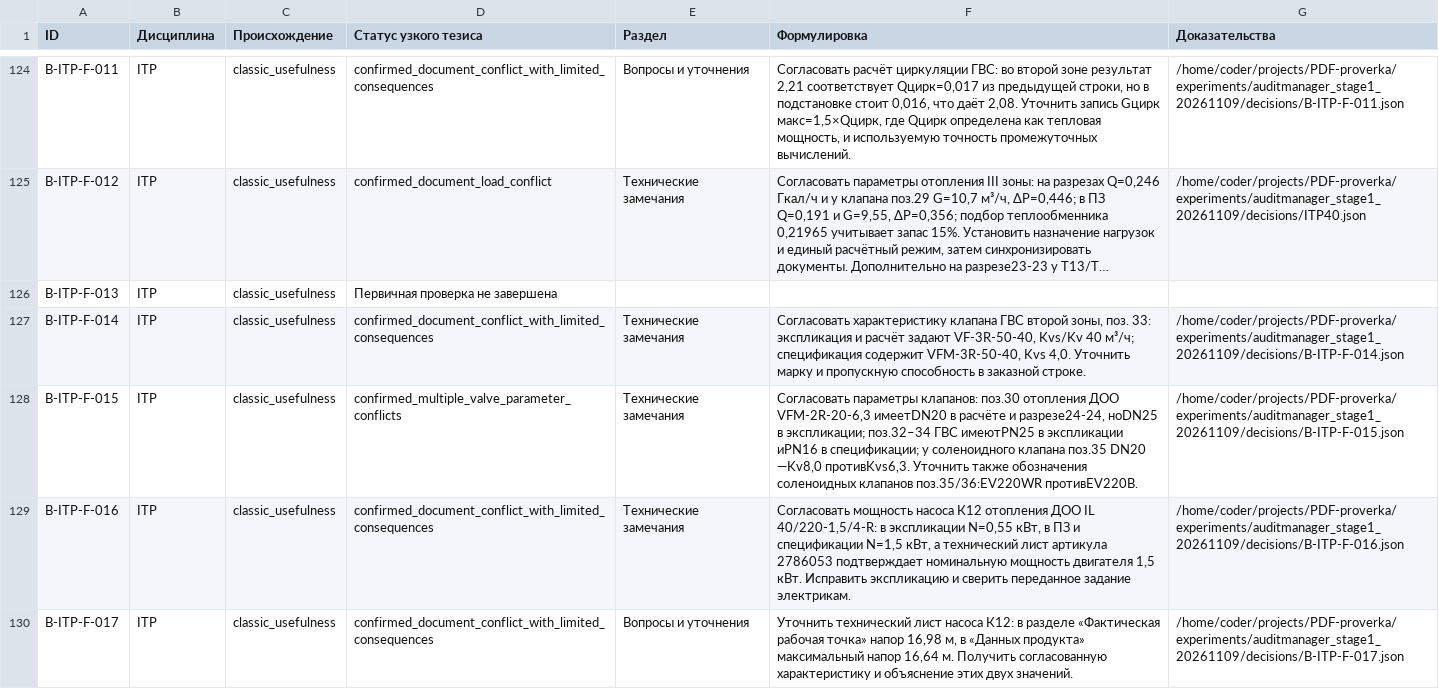
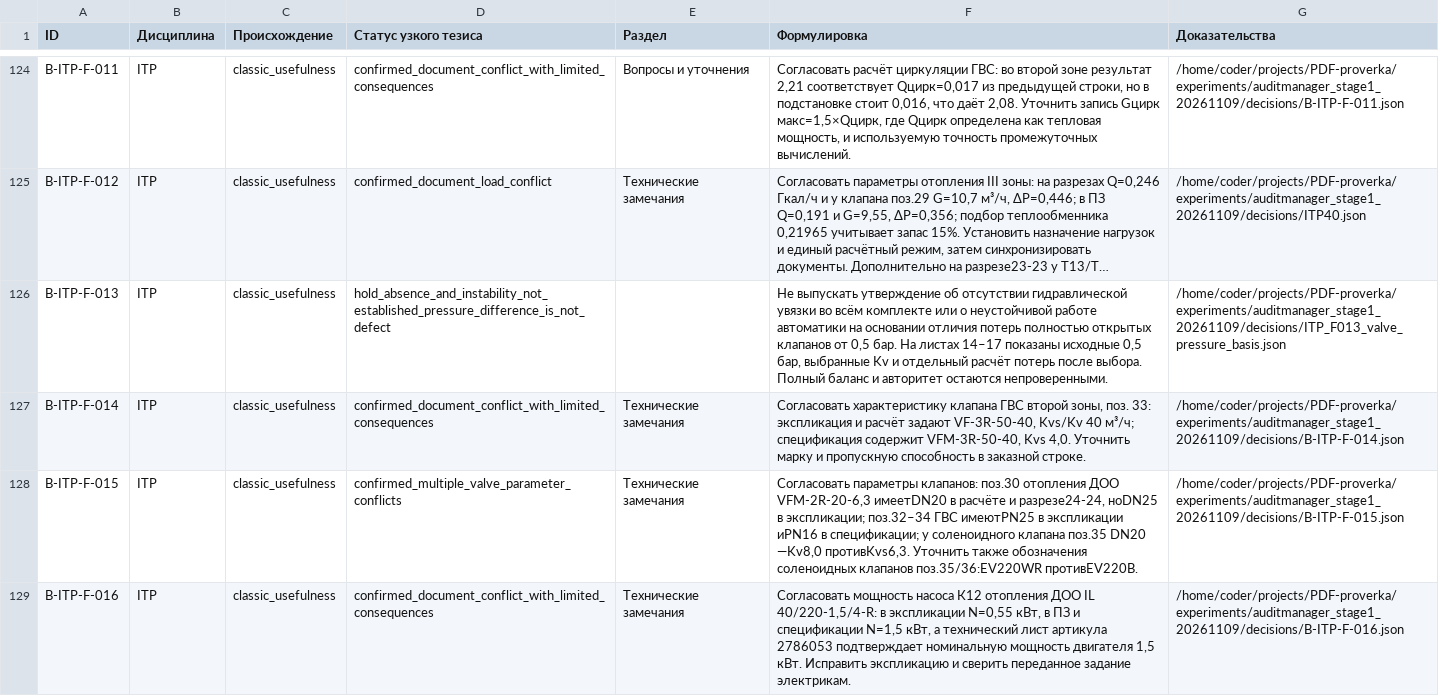
Before and after one commit to SU10KAZ/PDF-proverka, a CSV file: experiments/auditmanager_stage1_20261109/consolidated/Реестр_291.csv, drawn as a sheet; only a part is shown, gaps mark what is left out; the shorter side is filled out with more unchanged rows; long unchanged cells end in …; the diff names each change by its address in the sheet, - before the commit and + after, or states it on an @@ line.

```diff
--- a/experiments/auditmanager_stage1_20261109/consolidated/Реестр_291.csv
+++ b/experiments/auditmanager_stage1_20261109/consolidated/Реестр_291.csv
-D126 (Статус узкого тезиса): Первичная проверка не завершена
+D126 (Статус узкого тезиса): hold_absence_and_instability_not_established_pressure_difference_is_not_defect
-F126 (Формулировка): (empty)
+F126 (Формулировка): Не выпускать утверждение об отсутствии гидравлической увязки во всём комплекте или о неустойчивой работе автоматики на основании отличия потерь полностью открытых клапанов от 0,5 бар. На листах 14–17 показаны исходные 0,5 бар, выбранные Kv и отдельный расчёт потерь после выбора. Полный баланс и авторитет остаются непроверенными.
-G126 (Доказательства): (empty)
+G126 (Доказательства): /home/coder/projects/PDF-proverka/experiments/auditmanager_stage1_20261109/decisions/ITP_F013_valve_pressure_basis.json
```
Also changed, not shown: 4 other files.
